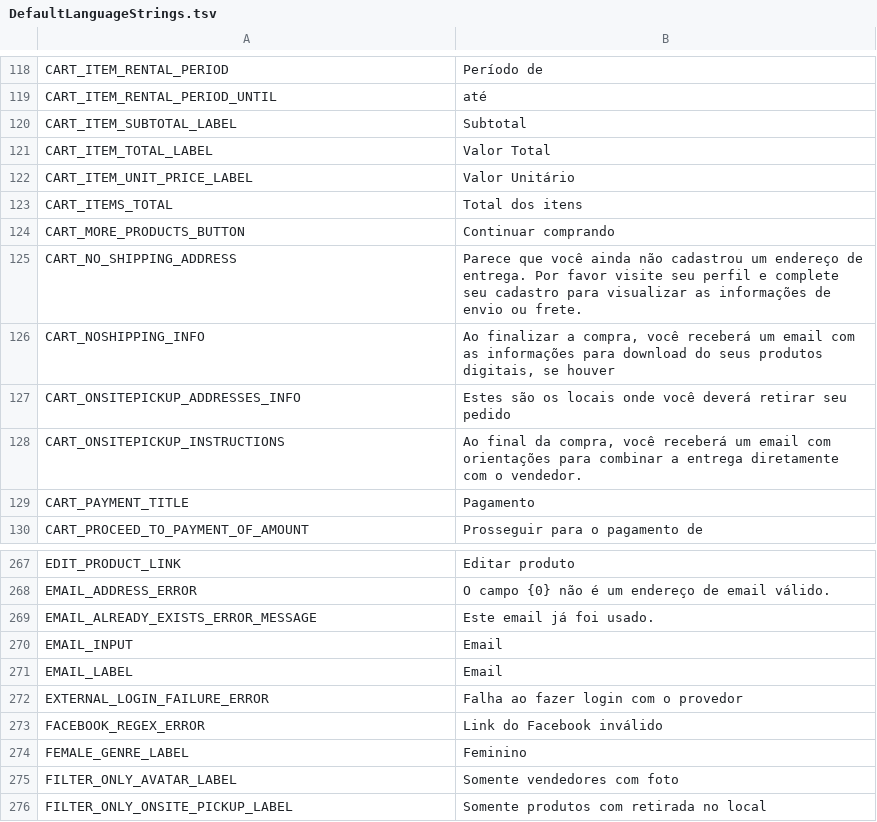
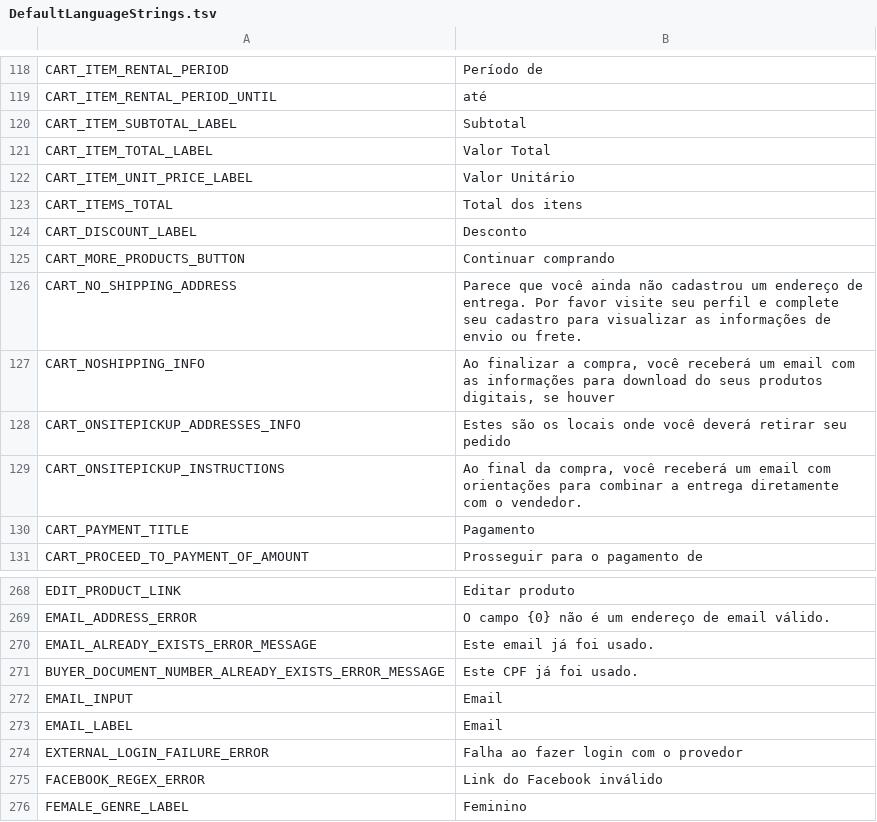
Before and after one commit to gabrielima1995/adegaMall, a TSV file: marketplace-master/src/NewContext/NewContext.Application/Languages/DefaultLanguageStrings.tsv, drawn as a sheet; only a part is shown, gaps mark what is left out; the shorter side is filled out with more unchanged rows; the diff names each change by its address in the sheet, - before the commit and + after, or states it on an @@ line.

```diff
--- a/marketplace-master/src/NewContext/NewContext.Application/Languages/DefaultLanguageStrings.tsv
+++ b/marketplace-master/src/NewContext/NewContext.Application/Languages/DefaultLanguageStrings.tsv
+row 124: CART_DISCOUNT_LABEL | Desconto
+row 271: BUYER_DOCUMENT_NUMBER_ALREADY_EXISTS_ERROR_MESSAGE | Este CPF já foi usado.
```
Also changed, not shown: 33 other files.
